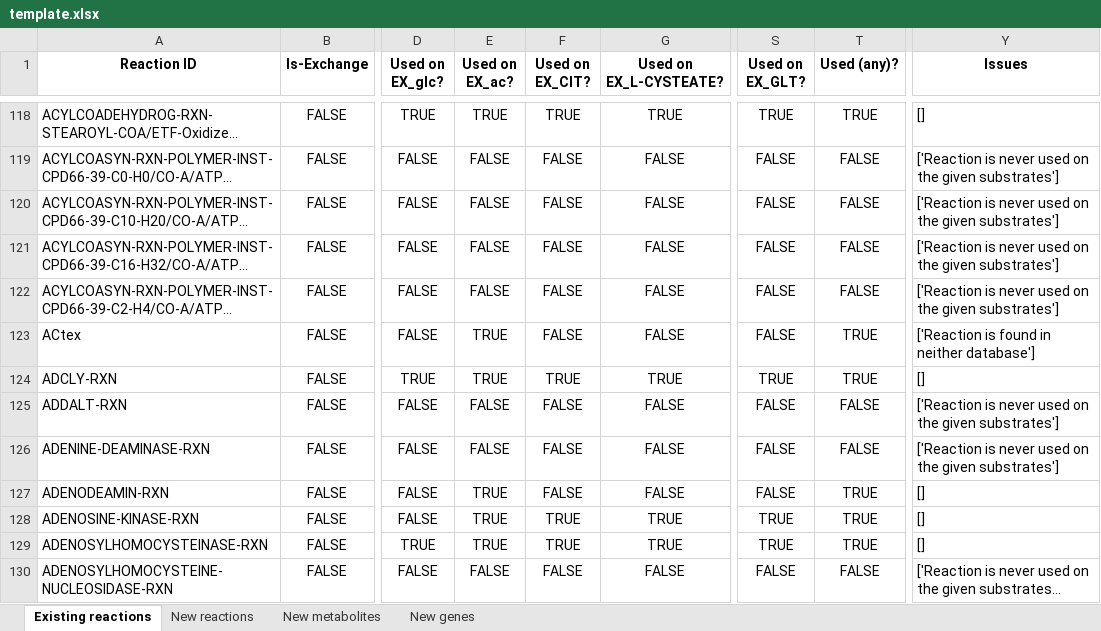
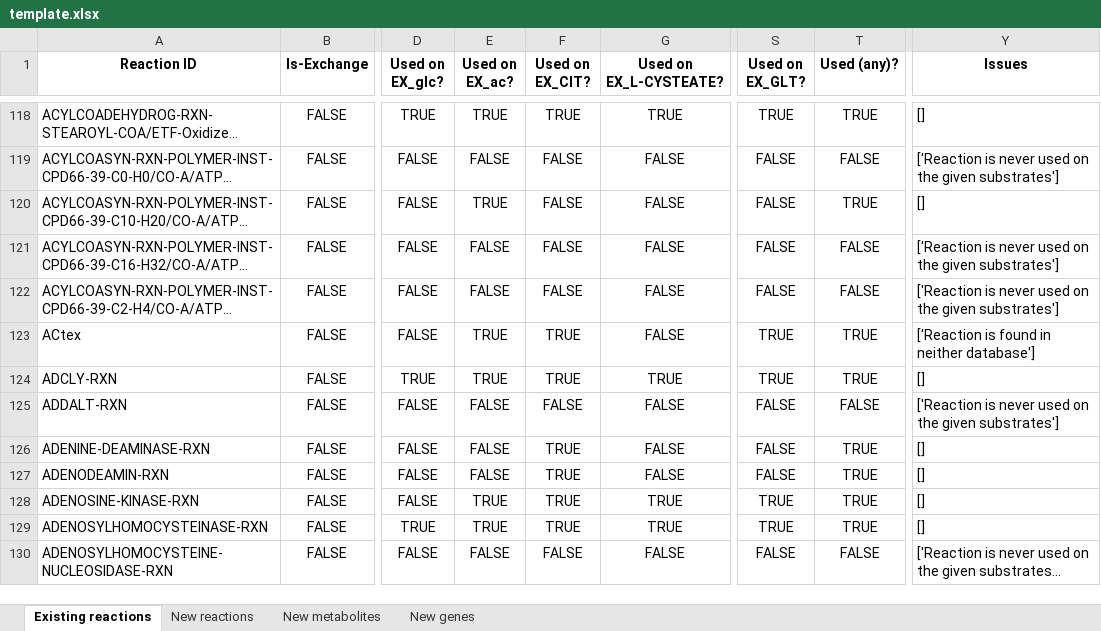
Before and after one commit to C-CoMP-STC/rpom-fba, an Excel workbook: model_building/biocyc_update_pipeline/templates/template.xlsx, sheet Existing reactions, drawn as a sheet; only a part is shown, gaps mark what is left out; long unchanged cells end in …; values as stored, in another font and other column widths than the file's, no borders; the diff covers the shown part only; the diff names each change by its address in the sheet, - before the commit and + after, or states it on an @@ line.

```diff
--- a/model_building/biocyc_update_pipeline/templates/template.xlsx (sheet Existing reactions)
+++ b/model_building/biocyc_update_pipeline/templates/template.xlsx (sheet Existing reactions)
-E120 (Used on EX_ac?): FALSE
+E120 (Used on EX_ac?): TRUE
-T120 (Used (any)?): FALSE
+T120 (Used (any)?): TRUE
-Y120 (Issues): ['Reaction is never used on the given substrates']
+Y120 (Issues): []
-F123 (Used on EX_CIT?): FALSE
+F123 (Used on EX_CIT?): TRUE
-S123 (Used on EX_GLT?): FALSE
+S123 (Used on EX_GLT?): TRUE
-F126:F127 (Used on EX_CIT?): FALSE
+F126:F127 (Used on EX_CIT?): TRUE
-T126 (Used (any)?): FALSE
+T126 (Used (any)?): TRUE
-Y126 (Issues): ['Reaction is never used on the given substrates']
+Y126 (Issues): []
-E127 (Used on EX_ac?): TRUE
+E127 (Used on EX_ac?): FALSE
```
Also changed, not shown: 769 edited cells elsewhere in this sheet, sheet New genes, sheet New metabolites, sheet New reactions, 17 other files.
